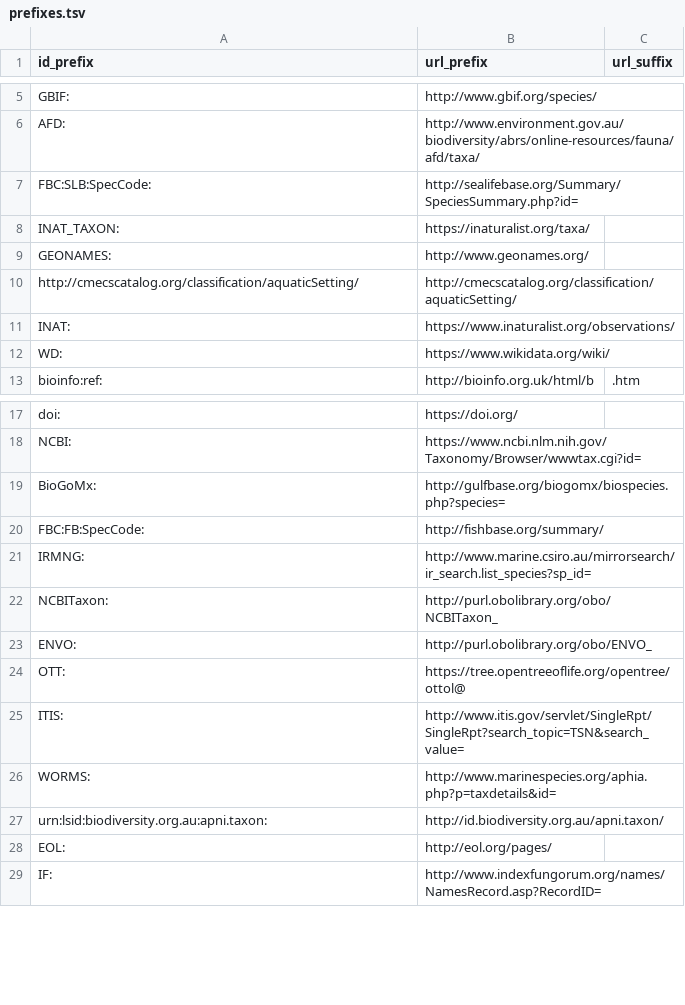
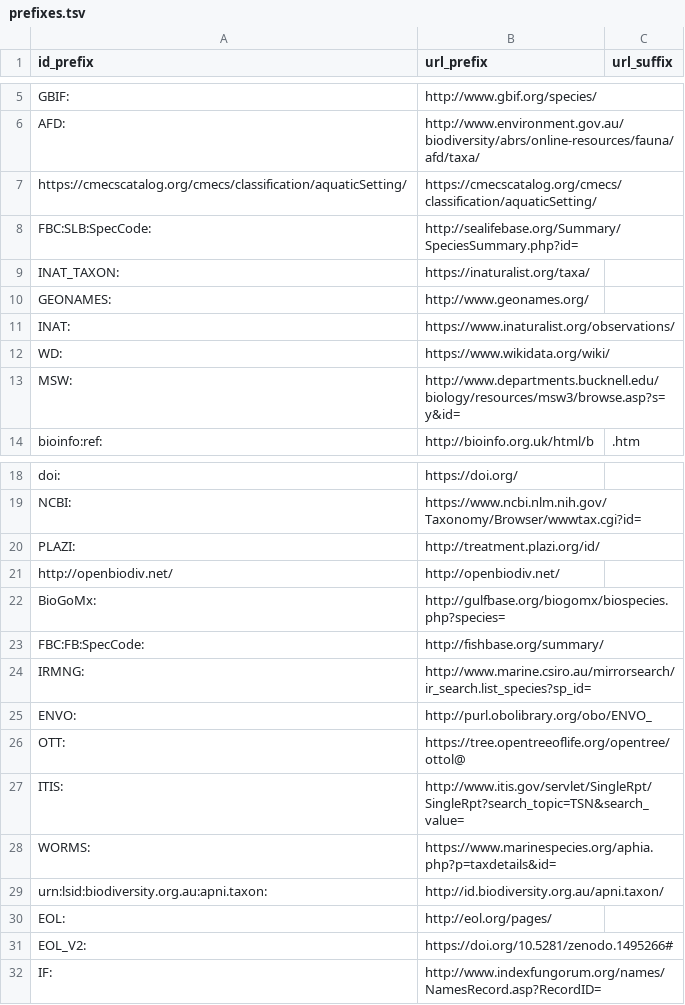
Before and after one commit to zedomel/taxon-graph-builder, a TSV file: static/prefixes.tsv, drawn as a sheet; only a part is shown, gaps mark what is left out.

Commit message:
add new prefixes

```diff
--- a/static/prefixes.tsv
+++ b/static/prefixes.tsv
@@ -6,2 +6,3 @@ GBIF:	http://www.gbif.org/species/
 AFD:	http://www.environment.gov.au/biodiversity/abrs/online-resources/fauna/afd/taxa/	
+https://cmecscatalog.org/cmecs/classification/aquaticSetting/	https://cmecscatalog.org/cmecs/classification/aquaticSetting/	
 FBC:SLB:SpecCode:	http://sealifebase.org/Summary/SpeciesSummary.php?id=	
@@ -9,5 +10,5 @@ INAT_TAXON:	https://inaturalist.org/taxa/
 GEONAMES:	http://www.geonames.org/	
-http://cmecscatalog.org/classification/aquaticSetting/	http://cmecscatalog.org/classification/aquaticSetting/	
 INAT:	https://www.inaturalist.org/observations/	
 WD:	https://www.wikidata.org/wiki/	
+MSW:	http://www.departments.bucknell.edu/biology/resources/msw3/browse.asp?s=y&id=	
 bioinfo:ref:	http://bioinfo.org.uk/html/b	.htm
@@ -18,2 +19,4 @@ doi:	https://doi.org/
 NCBI:	https://www.ncbi.nlm.nih.gov/Taxonomy/Browser/wwwtax.cgi?id=	
+PLAZI:	http://treatment.plazi.org/id/	
+http://openbiodiv.net/	http://openbiodiv.net/	
 BioGoMx:	http://gulfbase.org/biogomx/biospecies.php?species=	
@@ -21,3 +24,2 @@ FBC:FB:SpecCode:	http://fishbase.org/summary/
 IRMNG:	http://www.marine.csiro.au/mirrorsearch/ir_search.list_species?sp_id=	
-NCBITaxon:	http://purl.obolibrary.org/obo/NCBITaxon_	
 ENVO:	http://purl.obolibrary.org/obo/ENVO_	
@@ -25,5 +27,6 @@ OTT:	https://tree.opentreeoflife.org/opentree/ottol@
 ITIS:	http://www.itis.gov/servlet/SingleRpt/SingleRpt?search_topic=TSN&search_value=	
-WORMS:	http://www.marinespecies.org/aphia.php?p=taxdetails&id=	
+WORMS:	https://www.marinespecies.org/aphia.php?p=taxdetails&id=	
 urn:lsid:biodiversity.org.au:apni.taxon:	http://id.biodiversity.org.au/apni.taxon/	
 EOL:	http://eol.org/pages/	
+EOL_V2:	https://doi.org/10.5281/zenodo.1495266#	
 IF:	http://www.indexfungorum.org/names/NamesRecord.asp?RecordID=	
```
